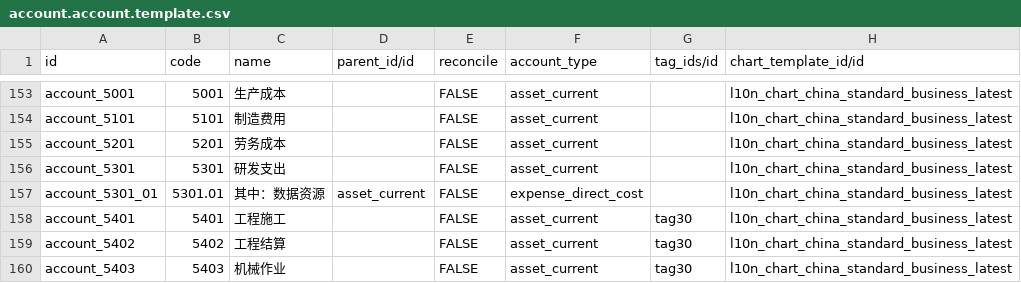
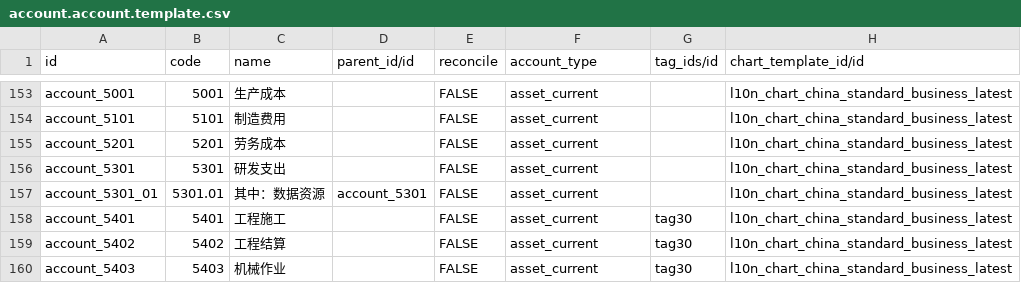
Before and after one commit to guohuadeng/app-odoo, a CSV file: l10n_cn_standard_latest/data/account.account.template.csv, drawn as a sheet; only a part is shown, gaps mark what is left out.

Commit message:
fix toa

```diff
--- a/l10n_cn_standard_latest/data/account.account.template.csv
+++ b/l10n_cn_standard_latest/data/account.account.template.csv
@@ -156,3 +156,3 @@ account_5201,5201,劳务成本,,FALSE,asset_current,,l10n_chart_china_standard_b
 account_5301,5301,研发支出,,FALSE,asset_current,,l10n_chart_china_standard_business_latest
-account_5301_01,5301.01,其中：数据资源,asset_current,FALSE,expense_direct_cost,,l10n_chart_china_standard_business_latest
+account_5301_01,5301.01,其中：数据资源,account_5301,FALSE,asset_current,,l10n_chart_china_standard_business_latest
 account_5401,5401,工程施工,,FALSE,asset_current,tag30,l10n_chart_china_standard_business_latest
```
